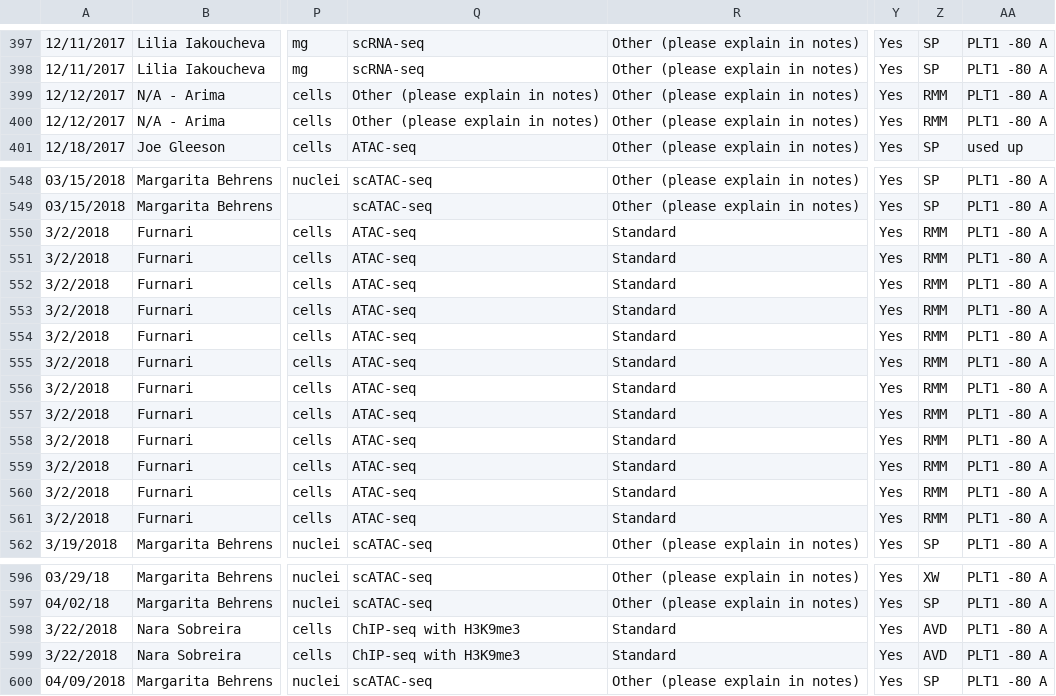
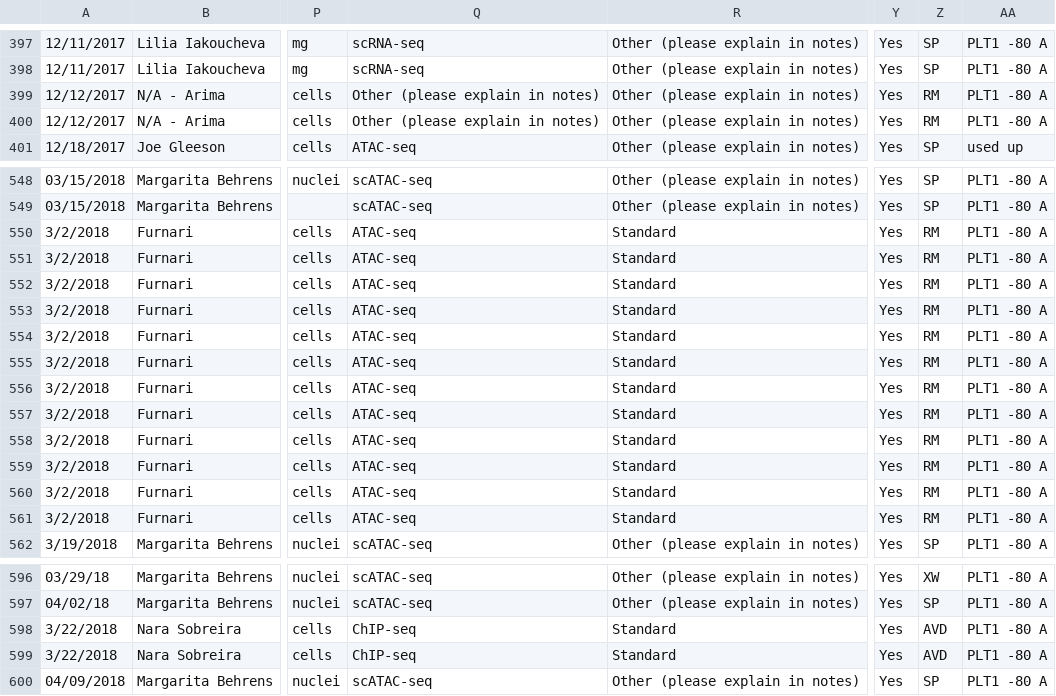
Before and after one commit to epigen-UCSD/epigen_ucsd_django, a TSV file: scripts/TS1_Archived.tsv, drawn as a sheet; only a part is shown, gaps mark what is left out; the diff names each change by its address in the sheet, - before the commit and + after, or states it on an @@ line.

```diff
--- a/scripts/TS1_Archived.tsv
+++ b/scripts/TS1_Archived.tsv
-Z399:Z400: RMM
+Z399:Z400: RM
-Z550:Z561: RMM
+Z550:Z561: RM
-Q598:Q599: ChIP-seq with H3K9me3
+Q598:Q599: ChIP-seq
```
Also changed, not shown: 5 other files.
